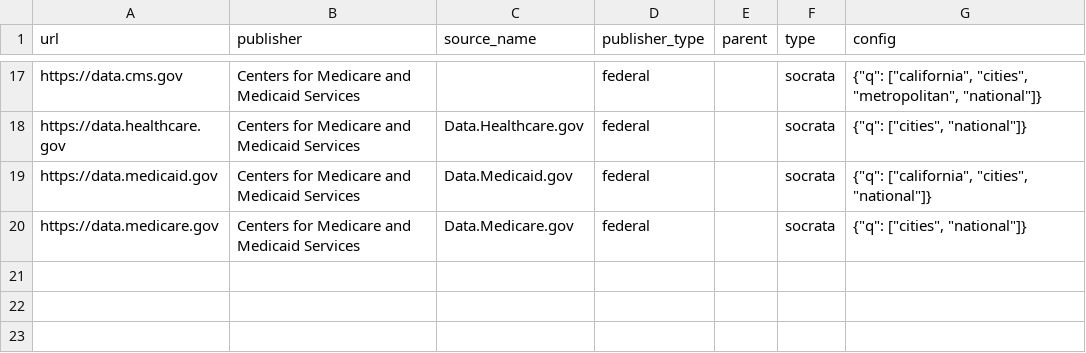
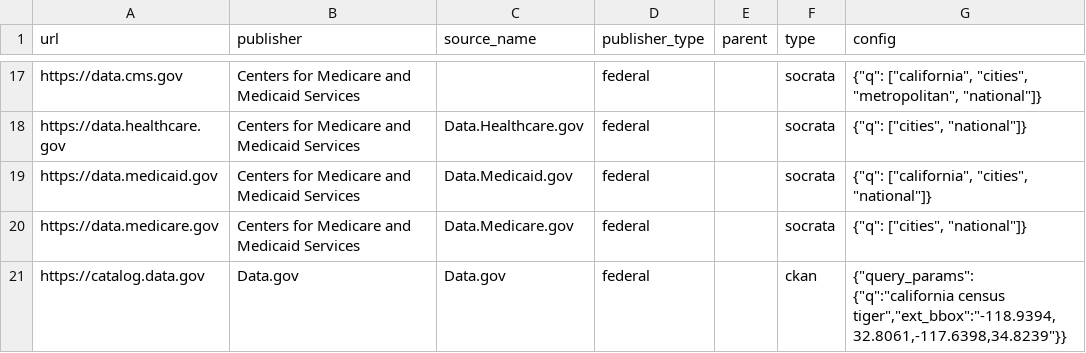
Before and after one commit to okfn/ckanext-lacounts, a CSV file: scripts/harvest_sources.csv, drawn as a sheet; only a part is shown, gaps mark what is left out.

Commit message:
Add new source

```diff
--- a/scripts/harvest_sources.csv
+++ b/scripts/harvest_sources.csv
@@ -20 +20,2 @@ https://data.medicaid.gov,Centers for Medicare and Medicaid Services,Data.Medica
 https://data.medicare.gov,Centers for Medicare and Medicaid Services,Data.Medicare.gov,federal,,socrata,"{""q"": [""cities"", ""national""]}"
+https://catalog.data.gov,Data.gov,Data.gov,federal,,ckan,"{""query_params"": {""q"":""california census tiger"",""ext_bbox"":""-118.9394,32.8061,-117.6398,34.8239""}}"
```
Also changed, not shown: 5 other files.
